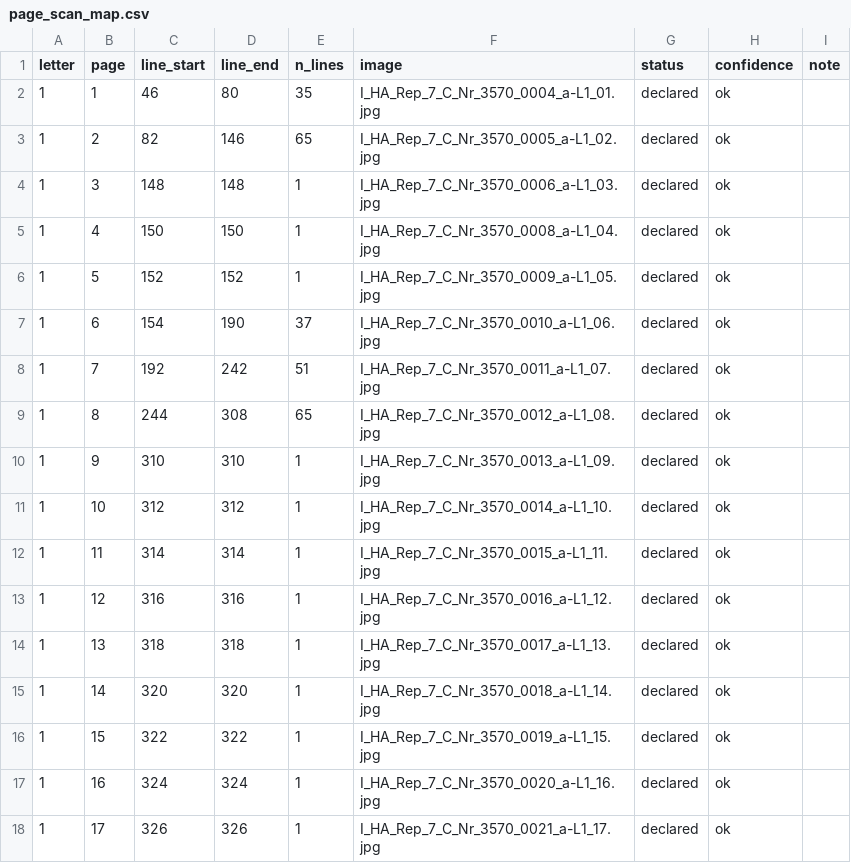
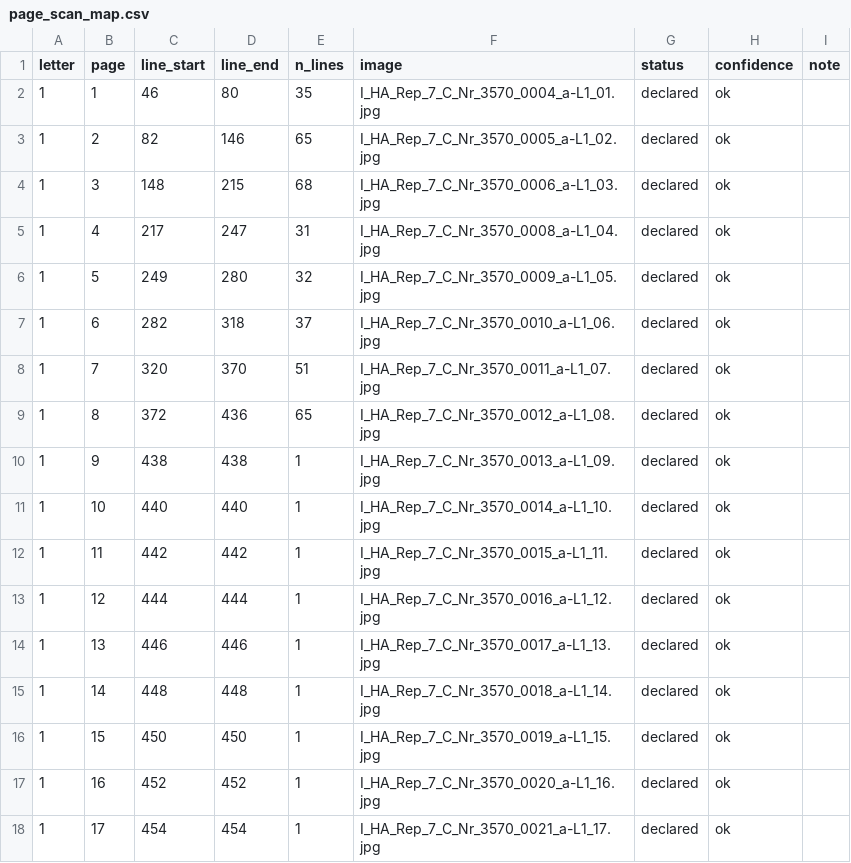
Before and after one commit to takaji10/triebenfeld-letters, a CSV file: units/ihagrrep7cnr3570/page_scan_map.csv, drawn as a sheet; only a part is shown; the diff covers the shown part only.

```diff
--- a/units/ihagrrep7cnr3570/page_scan_map.csv
+++ b/units/ihagrrep7cnr3570/page_scan_map.csv
@@ -3,16 +3,16 @@
 1,2,82,146,65,I_HA_Rep_7_C_Nr_3570_0005_a-L1_02.jpg,declared,ok,
-1,3,148,148,1,I_HA_Rep_7_C_Nr_3570_0006_a-L1_03.jpg,declared,ok,
-1,4,150,150,1,I_HA_Rep_7_C_Nr_3570_0008_a-L1_04.jpg,declared,ok,
-1,5,152,152,1,I_HA_Rep_7_C_Nr_3570_0009_a-L1_05.jpg,declared,ok,
-1,6,154,190,37,I_HA_Rep_7_C_Nr_3570_0010_a-L1_06.jpg,declared,ok,
-1,7,192,242,51,I_HA_Rep_7_C_Nr_3570_0011_a-L1_07.jpg,declared,ok,
-1,8,244,308,65,I_HA_Rep_7_C_Nr_3570_0012_a-L1_08.jpg,declared,ok,
-1,9,310,310,1,I_HA_Rep_7_C_Nr_3570_0013_a-L1_09.jpg,declared,ok,
-1,10,312,312,1,I_HA_Rep_7_C_Nr_3570_0014_a-L1_10.jpg,declared,ok,
-1,11,314,314,1,I_HA_Rep_7_C_Nr_3570_0015_a-L1_11.jpg,declared,ok,
-1,12,316,316,1,I_HA_Rep_7_C_Nr_3570_0016_a-L1_12.jpg,declared,ok,
-1,13,318,318,1,I_HA_Rep_7_C_Nr_3570_0017_a-L1_13.jpg,declared,ok,
-1,14,320,320,1,I_HA_Rep_7_C_Nr_3570_0018_a-L1_14.jpg,declared,ok,
-1,15,322,322,1,I_HA_Rep_7_C_Nr_3570_0019_a-L1_15.jpg,declared,ok,
-1,16,324,324,1,I_HA_Rep_7_C_Nr_3570_0020_a-L1_16.jpg,declared,ok,
-1,17,326,326,1,I_HA_Rep_7_C_Nr_3570_0021_a-L1_17.jpg,declared,ok,
+1,3,148,215,68,I_HA_Rep_7_C_Nr_3570_0006_a-L1_03.jpg,declared,ok,
+1,4,217,247,31,I_HA_Rep_7_C_Nr_3570_0008_a-L1_04.jpg,declared,ok,
+1,5,249,280,32,I_HA_Rep_7_C_Nr_3570_0009_a-L1_05.jpg,declared,ok,
+1,6,282,318,37,I_HA_Rep_7_C_Nr_3570_0010_a-L1_06.jpg,declared,ok,
+1,7,320,370,51,I_HA_Rep_7_C_Nr_3570_0011_a-L1_07.jpg,declared,ok,
+1,8,372,436,65,I_HA_Rep_7_C_Nr_3570_0012_a-L1_08.jpg,declared,ok,
+1,9,438,438,1,I_HA_Rep_7_C_Nr_3570_0013_a-L1_09.jpg,declared,ok,
+1,10,440,440,1,I_HA_Rep_7_C_Nr_3570_0014_a-L1_10.jpg,declared,ok,
+1,11,442,442,1,I_HA_Rep_7_C_Nr_3570_0015_a-L1_11.jpg,declared,ok,
+1,12,444,444,1,I_HA_Rep_7_C_Nr_3570_0016_a-L1_12.jpg,declared,ok,
+1,13,446,446,1,I_HA_Rep_7_C_Nr_3570_0017_a-L1_13.jpg,declared,ok,
+1,14,448,448,1,I_HA_Rep_7_C_Nr_3570_0018_a-L1_14.jpg,declared,ok,
+1,15,450,450,1,I_HA_Rep_7_C_Nr_3570_0019_a-L1_15.jpg,declared,ok,
+1,16,452,452,1,I_HA_Rep_7_C_Nr_3570_0020_a-L1_16.jpg,declared,ok,
+1,17,454,454,1,I_HA_Rep_7_C_Nr_3570_0021_a-L1_17.jpg,declared,ok,
```
Also changed, not shown: 10 edited cells elsewhere in this file, corpus/units/ihagrrep7cnr3570/pages.csv, units/ihagrrep7cnr3570/linebreak_decisions.csv, 26 other files.
